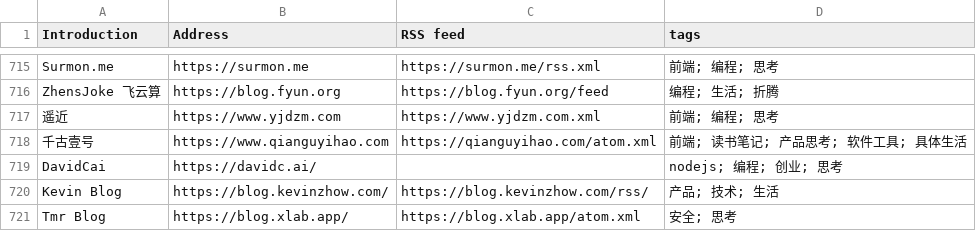
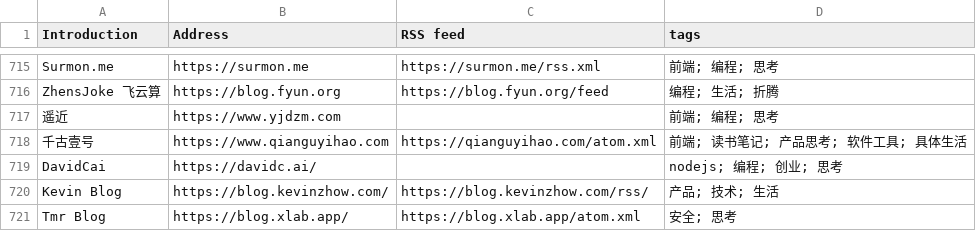
Before and after one commit to timqian/chinese-independent-blogs, a CSV file: blogs-original.csv, drawn as a sheet; only a part is shown, gaps mark what is left out.

Commit message:
Remove [遥近]`s wrong rss

```diff
--- a/blogs-original.csv
+++ b/blogs-original.csv
@@ -716,3 +716,3 @@ Surmon.me, https://surmon.me, https://surmon.me/rss.xml, 前端; 编程; 思考
 ZhensJoke 飞云算, https://blog.fyun.org, https://blog.fyun.org/feed, 编程; 生活; 折腾
-遥近, https://www.yjdzm.com, https://www.yjdzm.com.xml, 前端; 编程; 思考
+遥近, https://www.yjdzm.com, , 前端; 编程; 思考
 千古壹号, https://www.qianguyihao.com, https://qianguyihao.com/atom.xml, 前端; 读书笔记; 产品思考; 软件工具; 具体生活
```
